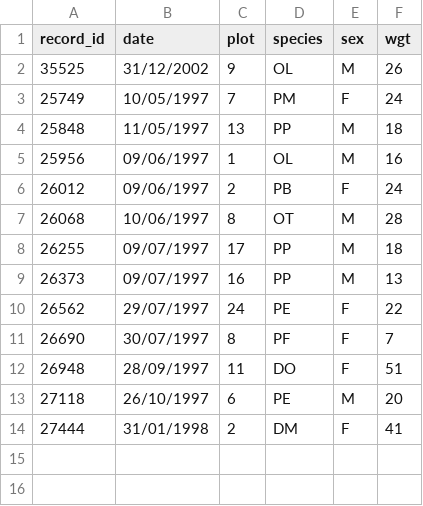
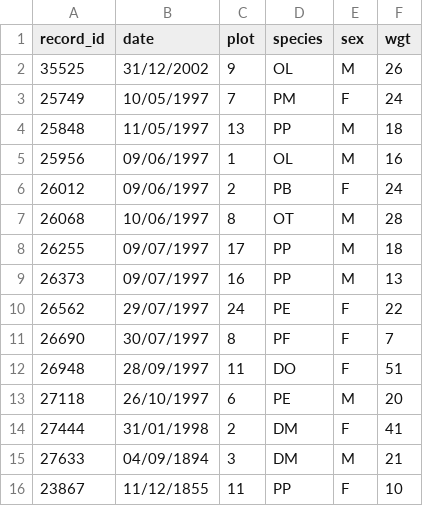
Before and after one commit to jensbri/spreadsheet-ecology-lesson-1, a CSV file: data/biology/surveys-exercise-extract_month.csv, drawn as a sheet.

Commit message:
Added examples to show that Excel doesn't handle dates before 1899

```diff
--- a/data/biology/surveys-exercise-extract_month.csv
+++ b/data/biology/surveys-exercise-extract_month.csv
@@ -14 +14,3 @@ record_id,date,plot,species,sex,wgt
 27444,31/01/1998,2,DM,F,41
+27633,04/09/1894,3,DM,M,21
+23867,11/12/1855,11,PP,F,10
```
